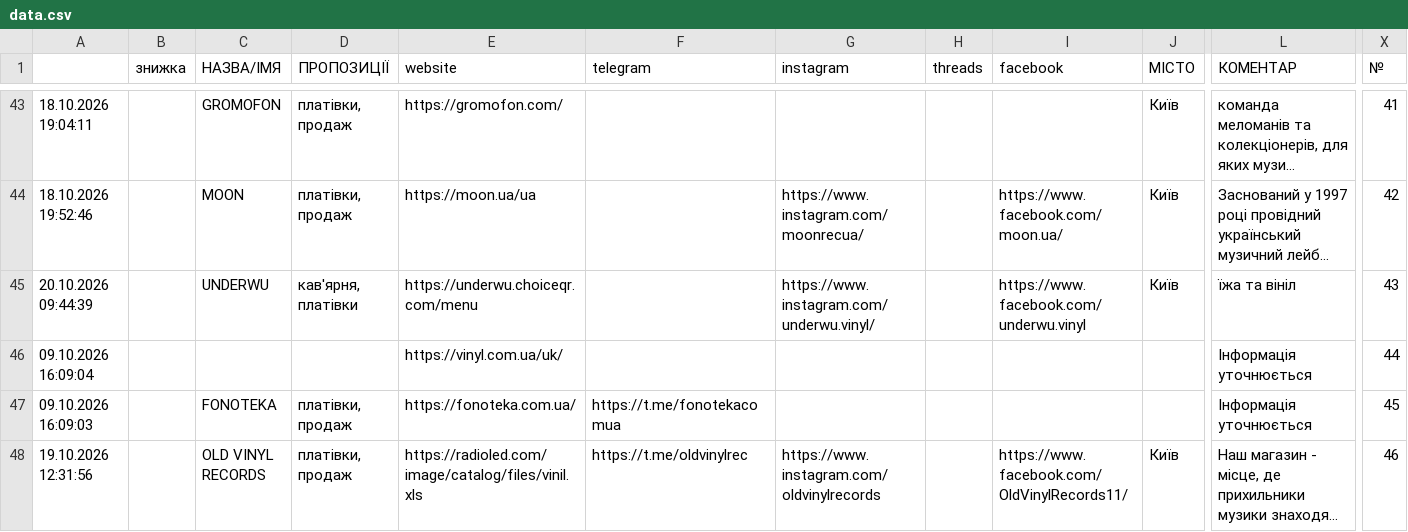
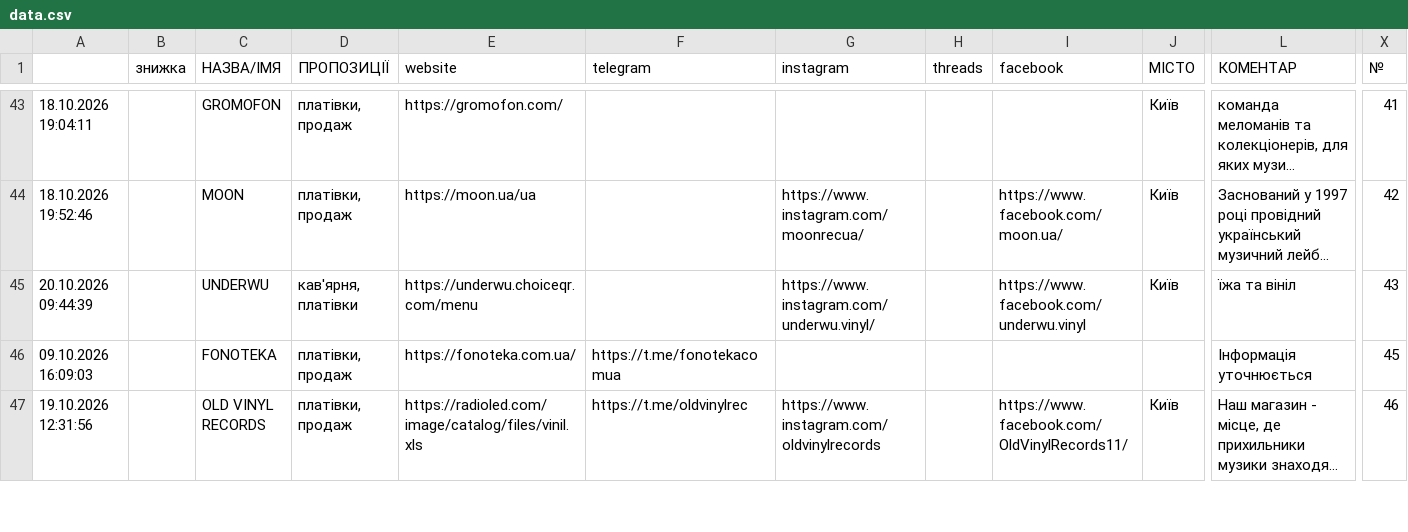
Before and after one commit to 2232344-ctrl/didvinil, a CSV file: vinyl-ukraine/data.csv, drawn as a sheet; only a part is shown, gaps mark what is left out; long unchanged cells end in …; rows hold the shown columns only; the diff names each change by its address in the sheet, - before the commit and + after, or states it on an @@ line.

```diff
--- a/vinyl-ukraine/data.csv
+++ b/vinyl-ukraine/data.csv
-row 46: 09.10.2026 16:09:04 |  |  |  | https://vinyl.com.ua/uk/ |  |  |  |  |  | Інформація уточнюється | 44
```
Also changed, not shown: 1 other file.
